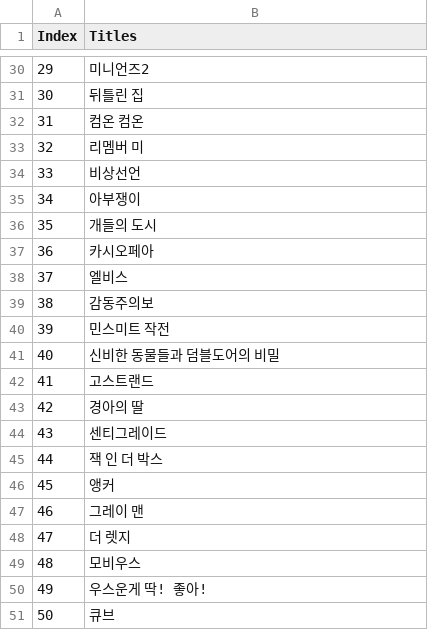
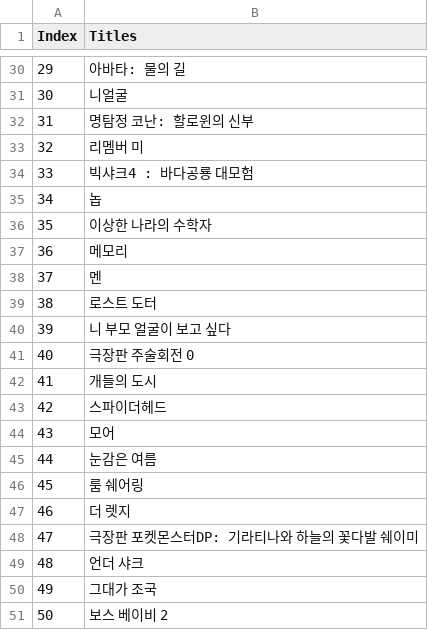
Before and after one commit to cutieseul/Python, a CSV file: 2.Scrapy/Data/naverRanking.csv, drawn as a sheet; only a part is shown, gaps mark what is left out; the diff covers the shown part only.

```diff
--- a/2.Scrapy/Data/naverRanking.csv
+++ b/2.Scrapy/Data/naverRanking.csv
@@ -30,22 +30,22 @@ Index,Titles
-29,미니언즈2
-30,뒤틀린 집
-31,컴온 컴온
+29,아바타: 물의 길
+30,니얼굴
+31,명탐정 코난: 할로윈의 신부
 32,리멤버 미
-33,비상선언
-34,아부쟁이
-35,개들의 도시
-36,카시오페아
-37,엘비스
-38,감동주의보
-39,민스미트 작전
-40,신비한 동물들과 덤블도어의 비밀
-41,고스트랜드
-42,경아의 딸
-43,센티그레이드
-44,잭 인 더 박스
-45,앵커
-46,그레이 맨
-47,더 렛지
-48,모비우스
-49,우스운게 딱! 좋아!
-50,큐브
+33,빅샤크4 : 바다공룡 대모험
+34,놉
+35,이상한 나라의 수학자
+36,메모리
+37,멘
+38,로스트 도터
+39,니 부모 얼굴이 보고 싶다
+40,극장판 주술회전 0
+41,개들의 도시
+42,스파이더헤드
+43,모어
+44,눈감은 여름
+45,룸 쉐어링
+46,더 렛지
+47,극장판 포켓몬스터DP: 기라티나와 하늘의 꽃다발 쉐이미
+48,언더 샤크
+49,그대가 조국
+50,보스 베이비 2
```
Also changed, not shown: 27 edited cells elsewhere in this file, 2.Scrapy/Data/DaumList.csv, 14 other files.
